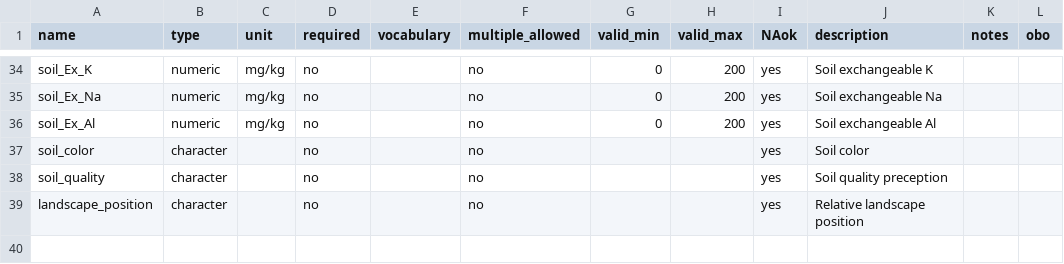
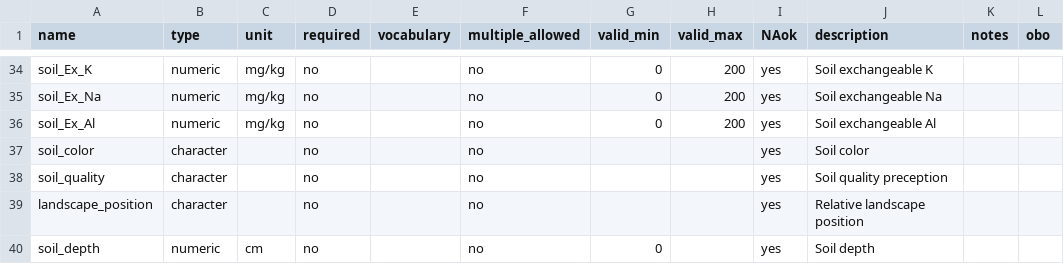
Before and after one commit to reagro/carob, a CSV file: terms/variables_soil.csv, drawn as a sheet; only a part is shown, gaps mark what is left out; the diff names each change by its address in the sheet, - before the commit and + after, or states it on an @@ line.

Commit message:
terms

```diff
--- a/terms/variables_soil.csv
+++ b/terms/variables_soil.csv
+row 40: soil_depth | numeric | cm | no |  | no | 0 |  | yes | Soil depth
```
Also changed, not shown: terms/values_crop.csv, terms/values_method.csv.
